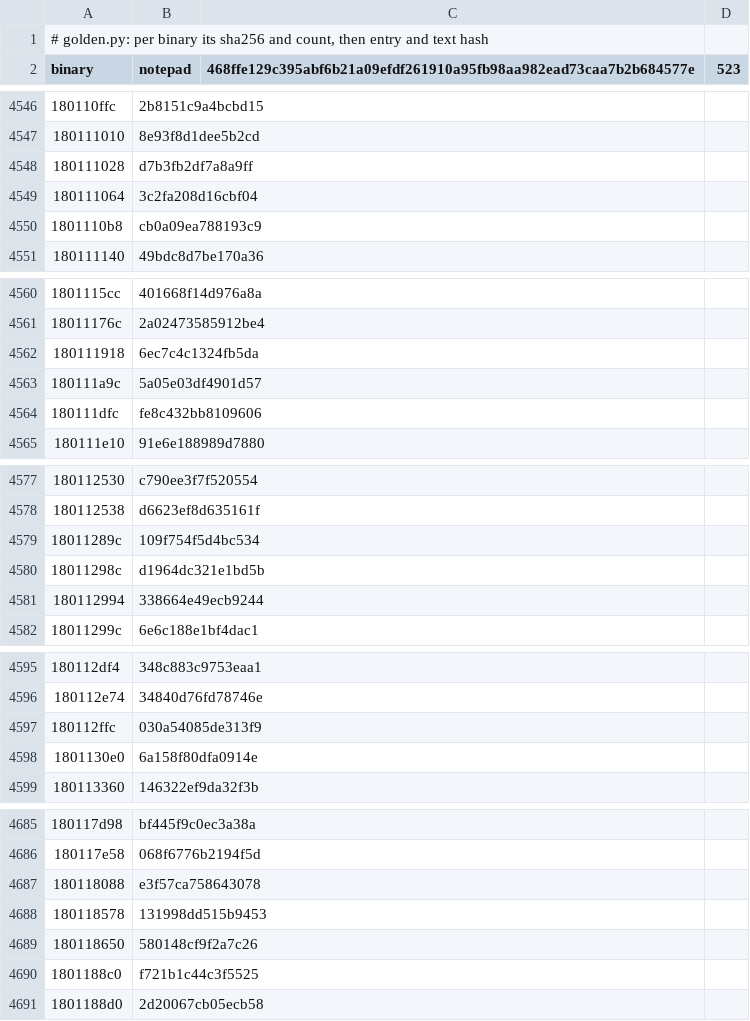
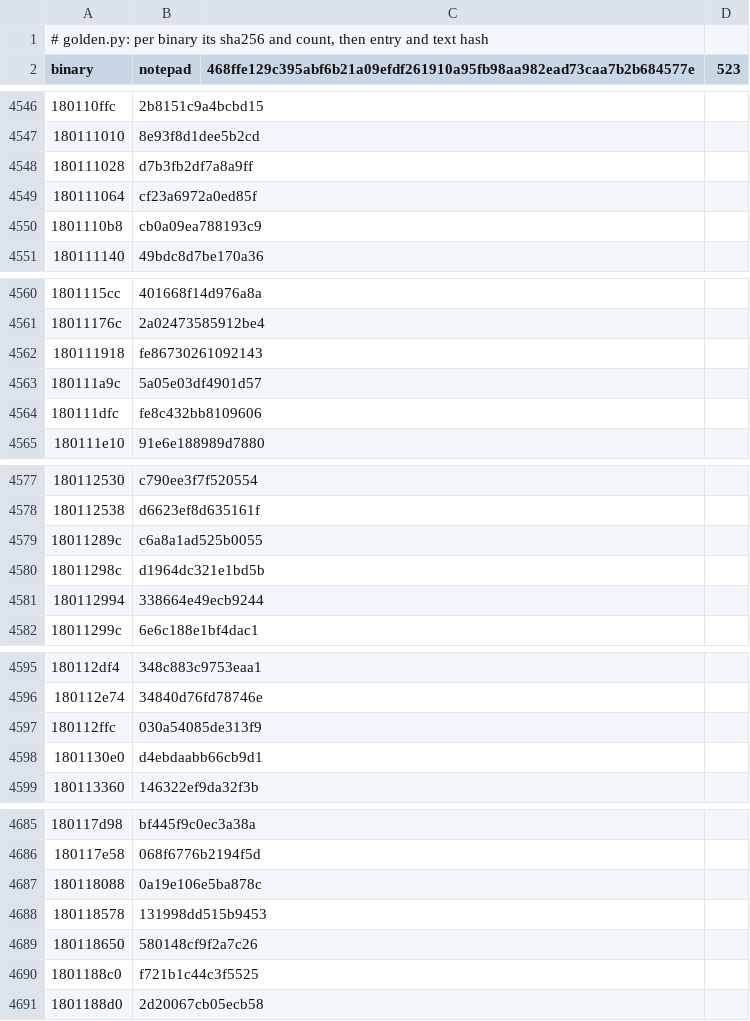
Before and after one commit to imjustprism/borer, a TSV file: scripts/run/golden.tsv, drawn as a sheet; only a part is shown, gaps mark what is left out; the diff covers the shown part only; the diff names each change by its address in the sheet, - before the commit and + after, or states it on an @@ line.

```diff
--- a/scripts/run/golden.tsv
+++ b/scripts/run/golden.tsv
-B4549 (notepad): 3c2fa208d16cbf04
+B4549 (notepad): cf23a6972a0ed85f
-B4562 (notepad): 6ec7c4c1324fb5da
+B4562 (notepad): fe86730261092143
-B4579 (notepad): 109f754f5d4bc534
+B4579 (notepad): c6a8a1ad525b0055
-B4598 (notepad): 6a158f80dfa0914e
+B4598 (notepad): d4ebdaabb66cb9d1
-B4687 (notepad): e3f57ca758643078
+B4687 (notepad): 0a19e106e5ba878c
```
Also changed, not shown: 5 edited cells elsewhere in this file, 2 other files.
